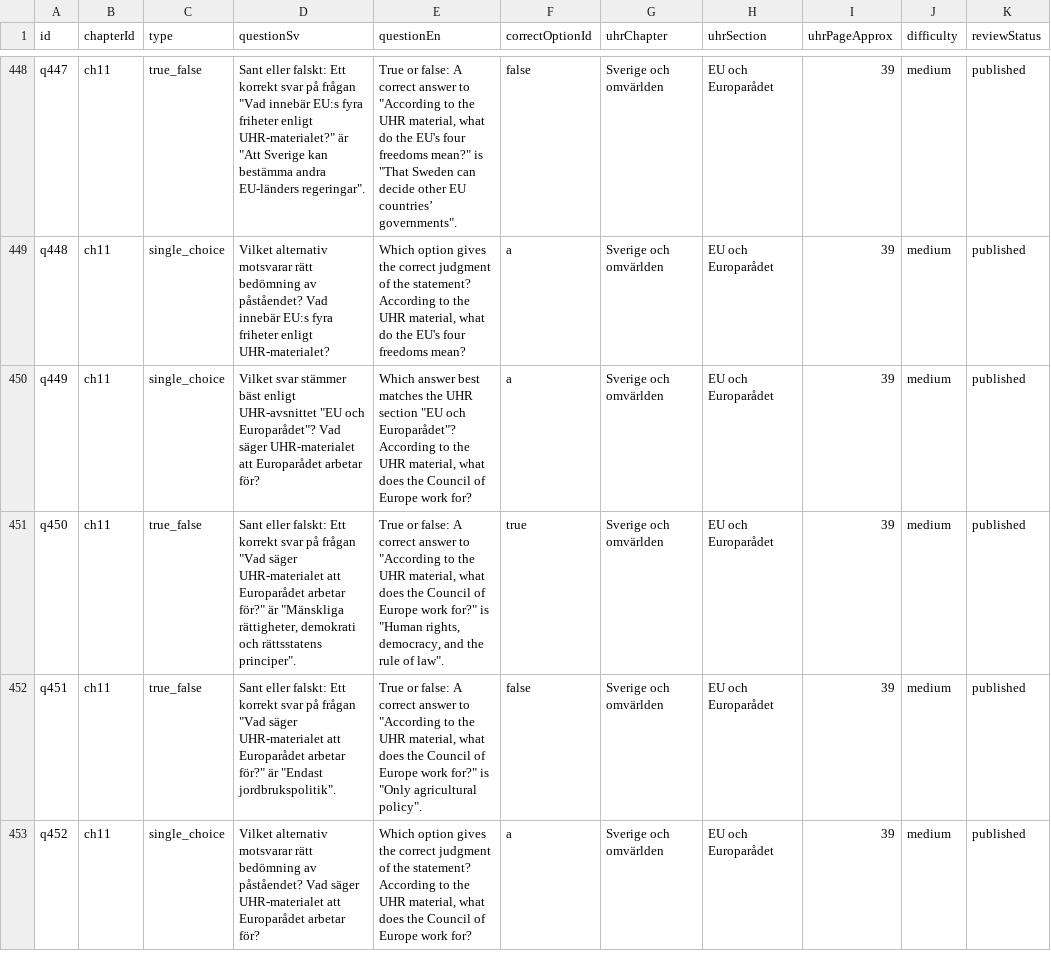
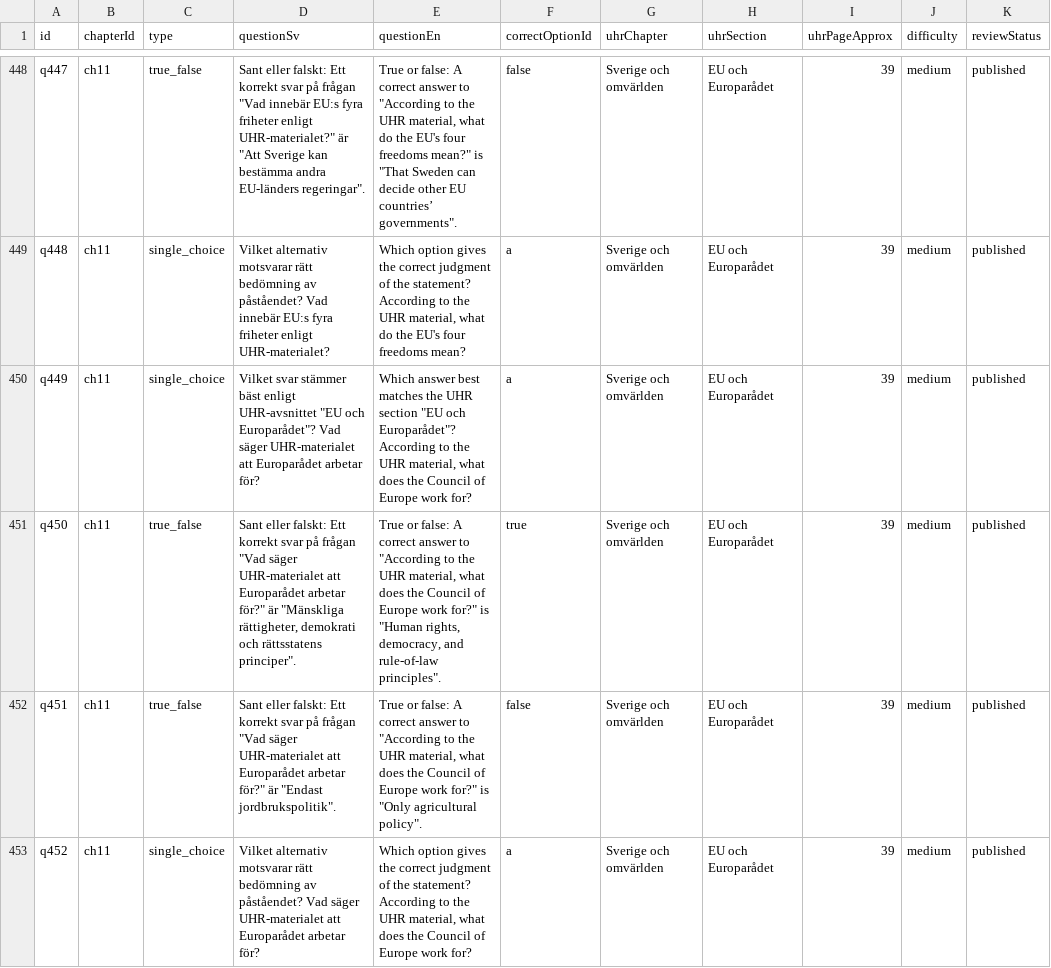
Before and after one commit to SzeChunYiu/Swedish_Civic_Test, a CSV file: content/question-bank.csv, drawn as a sheet; only a part is shown, gaps mark what is left out; the diff names each change by its address in the sheet, - before the commit and + after, or states it on an @@ line.

Commit message:
content: polish q088 rule-of-law wording

```diff
--- a/content/question-bank.csv
+++ b/content/question-bank.csv
-E451 (questionEn): …democracy, and the rule of law".
+E451 (questionEn): …democracy, and rule-of-law principles".
```
Also changed, not shown: 1 other file.
